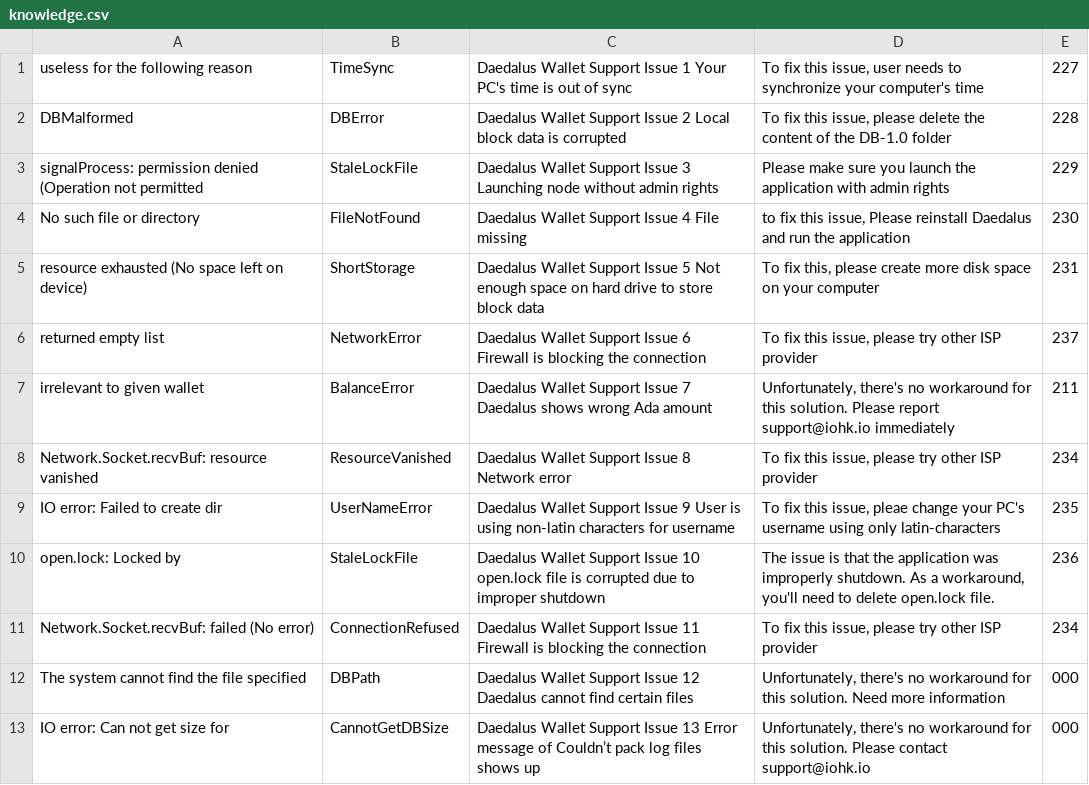
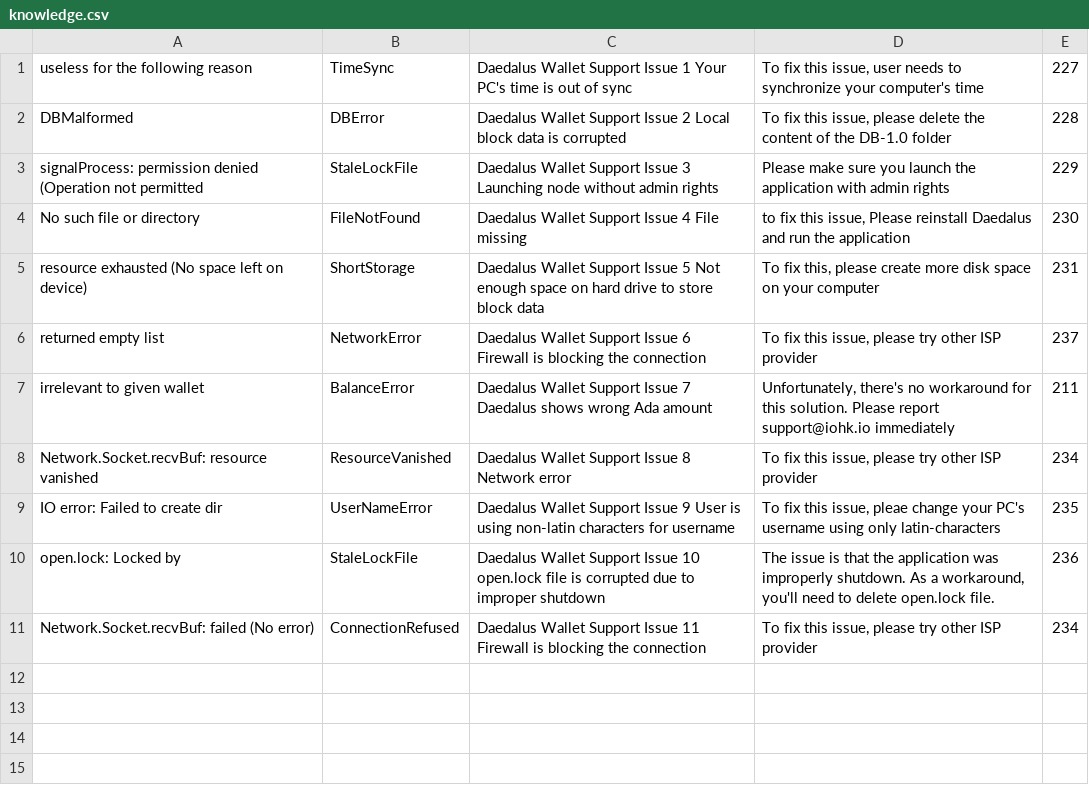
Before and after one commit to input-output-hk/log-classifier, a CSV file: knowledgebase/knowledge.csv, drawn as a sheet.

```diff
--- a/knowledgebase/knowledge.csv
+++ b/knowledgebase/knowledge.csv
@@ -11,3 +11 @@
 "Network.Socket.recvBuf: failed (No error)","ConnectionRefused","Daedalus Wallet Support Issue 11 Firewall is blocking the connection","To fix this issue, please try other ISP provider","234"
-"The system cannot find the file specified","DBPath","Daedalus Wallet Support Issue 12 Daedalus cannot find certain files","Unfortunately, there's no workaround for this solution. Need more information","000"
-"IO error: Can not get size for","CannotGetDBSize","Daedalus Wallet Support Issue 13 Error message of Couldn’t pack log files shows up","Unfortunately, there's no workaround for this solution. Please contact support@iohk.io","000"
```
Also changed, not shown: 7 other files.
